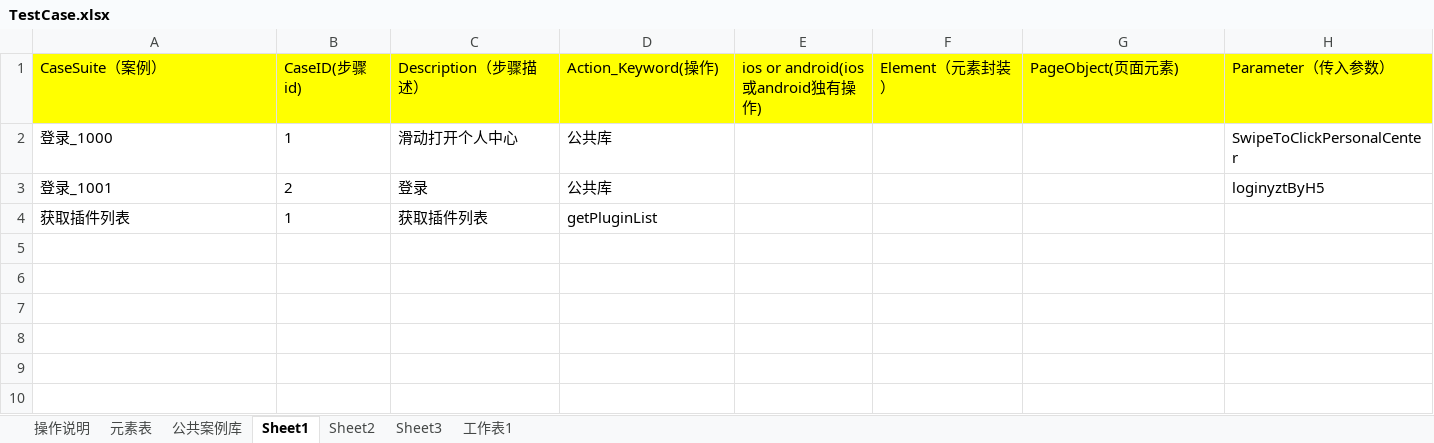
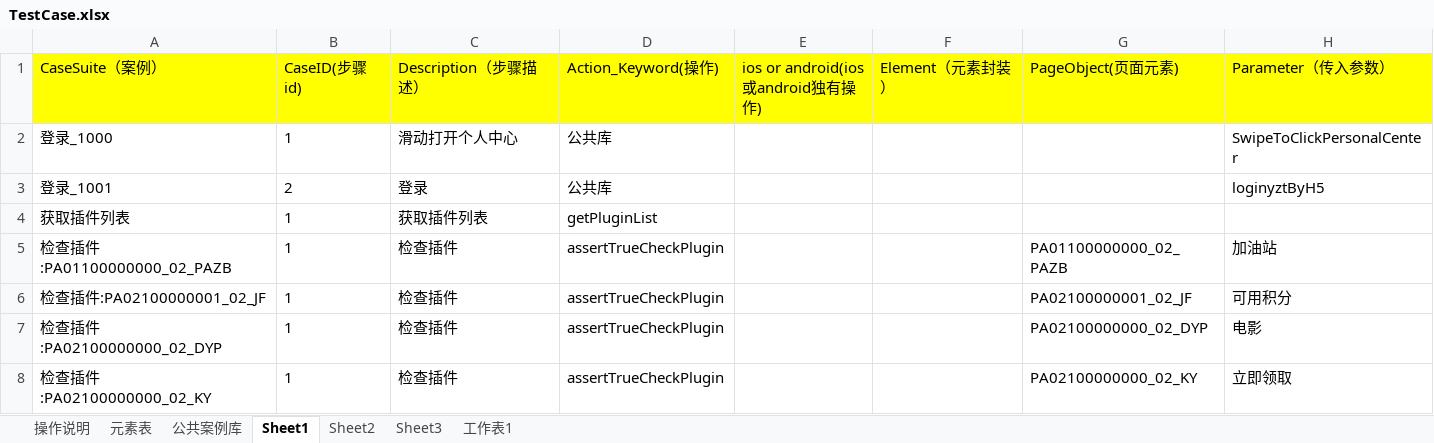
Before and after one commit to zhugehui9527/Anydoor_UI, an Excel workbook: TestCase/Excel/TestCase.xlsx, sheet Sheet1, drawn as a sheet; values as stored, in another font and other column widths than the file's, no borders; the diff names each change by its address in the sheet, - before the commit and + after, or states it on an @@ line.

```diff
--- a/TestCase/Excel/TestCase.xlsx (sheet Sheet1)
+++ b/TestCase/Excel/TestCase.xlsx (sheet Sheet1)
+row 5: 检查插件:PA01100000000_02_PAZB | 1 | 检查插件 | assertTrueCheckPlugin |  |  | PA01100000000_02_PAZB | 加油站
+row 6: 检查插件:PA02100000001_02_JF | 1 | 检查插件 | assertTrueCheckPlugin |  |  | PA02100000001_02_JF | 可用积分
+row 7: 检查插件:PA02100000000_02_DYP | 1 | 检查插件 | assertTrueCheckPlugin |  |  | PA02100000000_02_DYP | 电影
+row 8: 检查插件:PA02100000000_02_KY | 1 | 检查插件 | assertTrueCheckPlugin |  |  | PA02100000000_02_KY | 立即领取
```
Also changed, not shown: 16 other files.
